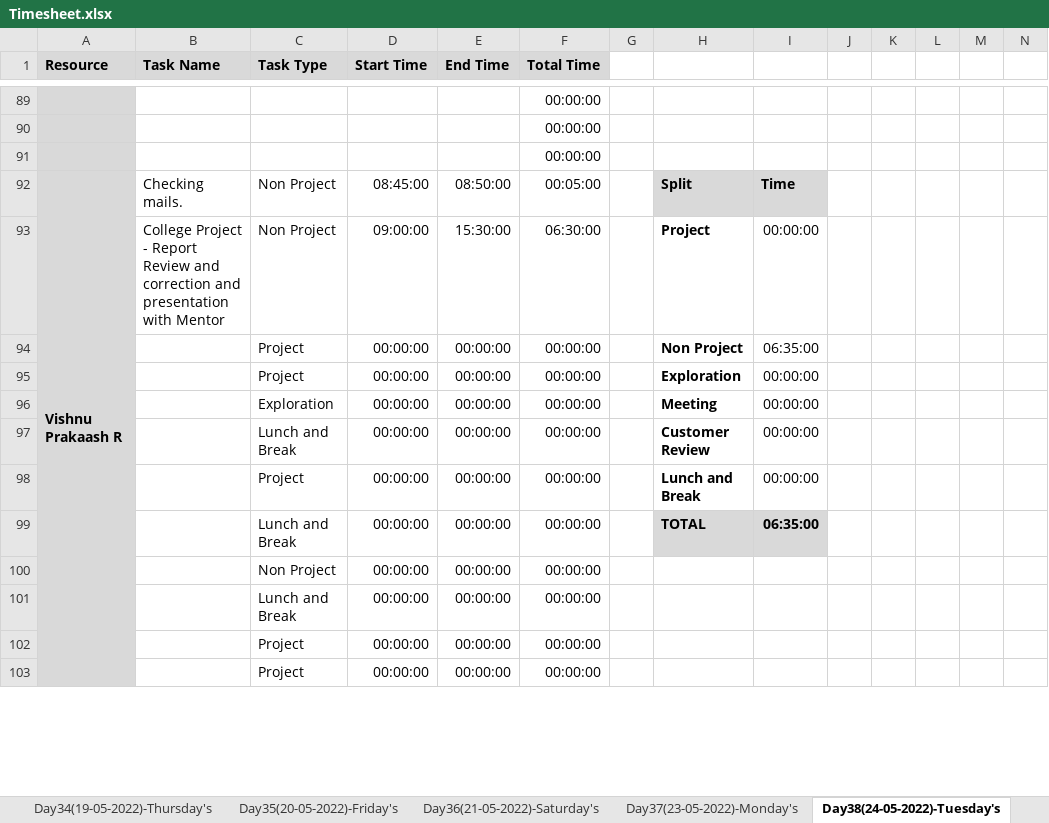
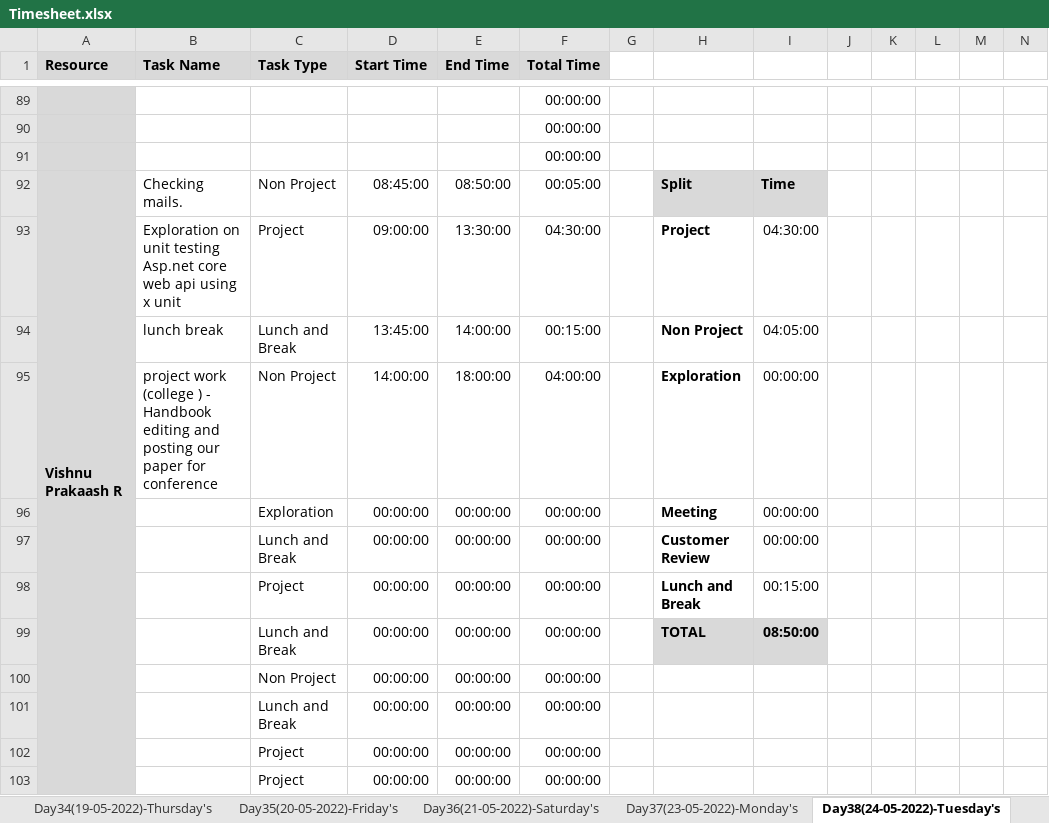
Before and after one commit to TeamAlpha01/Project, an Excel workbook: Process/Timesheet/Timesheet.xlsx, sheet Day38(24-05-2022)-Tuesday's, drawn as a sheet; only a part is shown, gaps mark what is left out; values as stored, in another font and other column widths than the file's, no borders; conditional formats not drawn; removed rows and columns are numbered as before the commit, all else as after; rows hold the shown columns only; the diff names each change by its address in the sheet, - before the commit and + after, or states it on an @@ line.

```diff
--- a/Process/Timesheet/Timesheet.xlsx (sheet Day38(24-05-2022)-Tuesday's)
+++ b/Process/Timesheet/Timesheet.xlsx (sheet Day38(24-05-2022)-Tuesday's)
-B93 (Task Name): College Project - Report Review and correction and presentation with Mentor
+B93 (Task Name): Exploration on unit testing Asp.net core web api using x unit
-C93 (Task Type): Non Project
+C93 (Task Type): Project
-E93 (End Time): 15:30:00
+E93 (End Time): 13:30:00
-F93 (Total Time): 06:30:00
+F93 (Total Time): 04:30:00
-I93: 00:00:00
+I93: 04:30:00
-row 94:  |  | Project | 00:00:00 | 00:00:00 | 00:00:00 |  | Non Project | 06:35:00
+row 94:  | lunch break | Lunch and Break | 13:45:00 | 14:00:00 | 00:15:00 |  | Non Project | 04:05:00
-B95 (Task Name): (empty)
+B95 (Task Name): project work (college ) - Handbook editing and posting our paper for conference
-C95 (Task Type): Project
+C95 (Task Type): Non Project
-D95 (Start Time): 00:00:00
+D95 (Start Time): 14:00:00
-E95 (End Time): 00:00:00
+E95 (End Time): 18:00:00
-F95 (Total Time): 00:00:00
+F95 (Total Time): 04:00:00
-I98: 00:00:00
+I98: 00:15:00
-I99: 06:35:00
+I99: 08:50:00
```
Also changed, not shown: sheet Day36(21-05-2022)-Saturday's, sheet Day40(26-05-2022)-Thursday's, sheet Day37(23-05-2022)-Monday's, sheet Day41(27-05-2022)-Friday's, sheet Day42(28-05-2022)-Saturday's, sheet Day39(25-05-2022)-Wednesday's.
